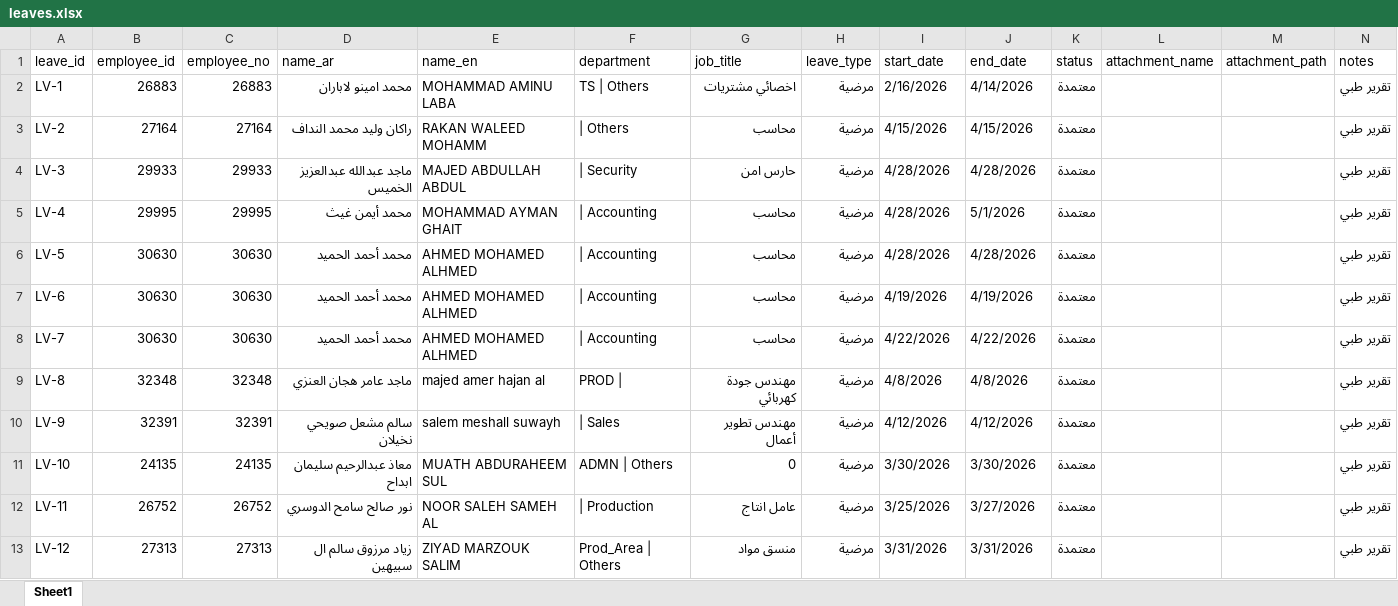
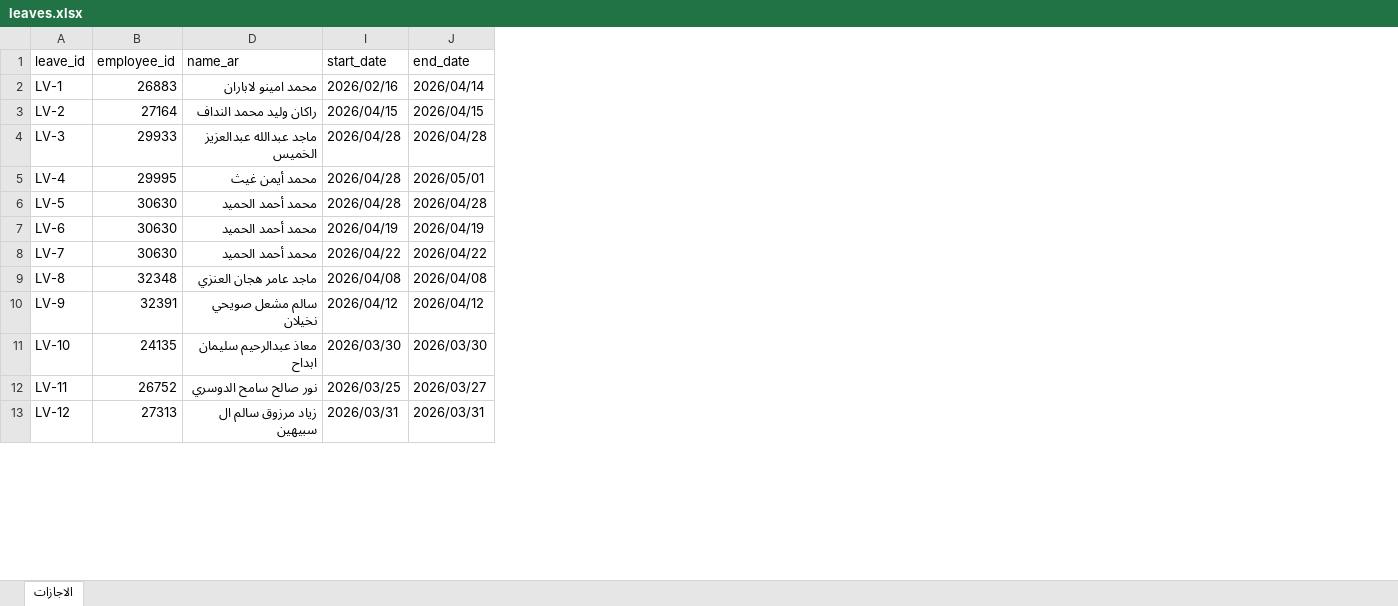
Before and after one commit to sobhyco20/attendance-report, an Excel workbook: data/leaves.xlsx, sheet الاجازات, drawn as a sheet; only a part is shown; values as stored, in another font and other column widths than the file's, no cell formats; charts and pictures and table styles not drawn; removed rows and columns are numbered as before the commit, all else as after; the diff covers the shown part only; the diff names each change by its address in the sheet, - before the commit and + after, or states it on an @@ line.

Commit message:
Update leaves.xlsx from Google Sheet

```diff
--- a/data/leaves.xlsx (sheet الاجازات)
+++ b/data/leaves.xlsx (sheet الاجازات)
-sheet tab: Sheet1
+sheet tab: الاجازات
@@ column C (employee_no) hidden, rows 2-13: 26883 | 27164 | 29933 | 29995 | 30630 | 30630 | 30630 | 32348 | 32391 | 24135 | 26752 | 27313 @@
@@ column E (name_en) hidden, rows 2-13: MOHAMMAD AMINU LABA | RAKAN WALEED MOHAMM | MAJED ABDULLAH ABDUL | MOHAMMAD AYMAN GHAIT | AHMED MOHAMED ALHMED | AHMED MOHAMED ALHMED | AHMED MOHAMED ALHMED | majed amer hajan al | salem meshall suwayh | MUATH ABDURAHEEM SUL | NOOR SALEH SAMEH AL | ZIYAD MARZOUK SALIM @@
@@ column F (department) hidden, rows 2-13: TS | Others | | Others | | Security | | Accounting | | Accounting | | Accounting | | Accounting | PROD | | | Sales | ADMN | Others | | Production | Prod_Area | Others @@
@@ column G (job_title) hidden, rows 2-13: اخصائي مشتريات | محاسب | حارس امن | محاسب | محاسب | محاسب | محاسب | مهندس جودة كهربائي | مهندس تطوير أعمال | 0 | عامل انتاج | منسق مواد @@
@@ column H (leave_type) hidden, rows 2-13: all مرضية @@
@@ column K (status) hidden, rows 2-13: all معتمدة @@
@@ column L (attachment_name) hidden, empty @@
@@ column M (attachment_path) hidden, empty @@
@@ column N (notes) hidden, rows 2-13: all تقرير طبي @@
-I2 (start_date): 2/16/2026
+I2 (start_date): 2026/02/16
-J2 (end_date): 4/14/2026
+J2 (end_date): 2026/04/14
-I3 (start_date): 4/15/2026
+I3 (start_date): 2026/04/15
-J3 (end_date): 4/15/2026
+J3 (end_date): 2026/04/15
-I4:I6 (start_date): 4/28/2026
+I4:I6 (start_date): 2026/04/28
-J4 (end_date): 4/28/2026
+J4 (end_date): 2026/04/28
-J5 (end_date): 5/1/2026
+J5 (end_date): 2026/05/01
-J6 (end_date): 4/28/2026
+J6 (end_date): 2026/04/28
-I7 (start_date): 4/19/2026
+I7 (start_date): 2026/04/19
-J7 (end_date): 4/19/2026
+J7 (end_date): 2026/04/19
-I8 (start_date): 4/22/2026
+I8 (start_date): 2026/04/22
-J8 (end_date): 4/22/2026
+J8 (end_date): 2026/04/22
-I9 (start_date): 4/8/2026
+I9 (start_date): 2026/04/08
-J9 (end_date): 4/8/2026
+J9 (end_date): 2026/04/08
-I10 (start_date): 4/12/2026
+I10 (start_date): 2026/04/12
-J10 (end_date): 4/12/2026
+J10 (end_date): 2026/04/12
-I11 (start_date): 3/30/2026
+I11 (start_date): 2026/03/30
-J11 (end_date): 3/30/2026
+J11 (end_date): 2026/03/30
-I12 (start_date): 3/25/2026
+I12 (start_date): 2026/03/25
-J12 (end_date): 3/27/2026
+J12 (end_date): 2026/03/27
-I13 (start_date): 3/31/2026
+I13 (start_date): 2026/03/31
-J13 (end_date): 3/31/2026
+J13 (end_date): 2026/03/31
```
Also changed, not shown: 317 added rows and 1336 edited cells elsewhere in this sheet, cell formats, hidden cells, charts or pictures.
